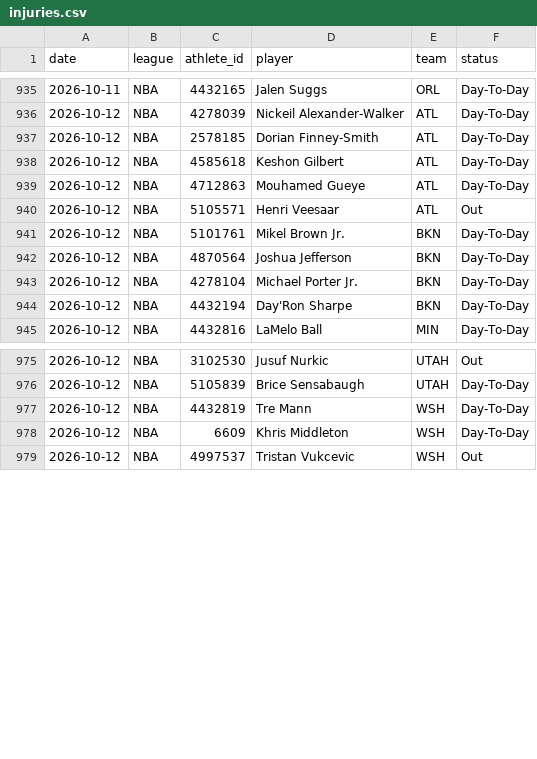
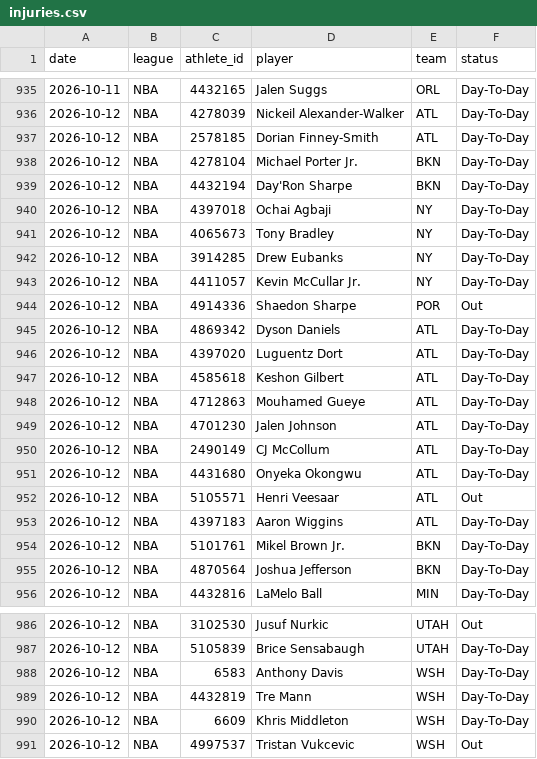
Before and after one commit to azcal/mbm-props, a CSV file: logs/injuries.csv, drawn as a sheet; only a part is shown, gaps mark what is left out; the diff covers the shown part only.

```diff
--- a/logs/injuries.csv
+++ b/logs/injuries.csv
@@ -937,9 +937,20 @@ date,league,athlete_id,player,team,status
 2026-10-12,NBA,2578185,Dorian Finney-Smith,ATL,Day-To-Day
+2026-10-12,NBA,4278104,Michael Porter Jr.,BKN,Day-To-Day
+2026-10-12,NBA,4432194,Day'Ron Sharpe,BKN,Day-To-Day
+2026-10-12,NBA,4397018,Ochai Agbaji,NY,Day-To-Day
+2026-10-12,NBA,4065673,Tony Bradley,NY,Day-To-Day
+2026-10-12,NBA,3914285,Drew Eubanks,NY,Day-To-Day
+2026-10-12,NBA,4411057,Kevin McCullar Jr.,NY,Day-To-Day
+2026-10-12,NBA,4914336,Shaedon Sharpe,POR,Out
+2026-10-12,NBA,4869342,Dyson Daniels,ATL,Day-To-Day
+2026-10-12,NBA,4397020,Luguentz Dort,ATL,Day-To-Day
 2026-10-12,NBA,4585618,Keshon Gilbert,ATL,Day-To-Day
 2026-10-12,NBA,4712863,Mouhamed Gueye,ATL,Day-To-Day
+2026-10-12,NBA,4701230,Jalen Johnson,ATL,Day-To-Day
+2026-10-12,NBA,2490149,CJ McCollum,ATL,Day-To-Day
+2026-10-12,NBA,4431680,Onyeka Okongwu,ATL,Day-To-Day
 2026-10-12,NBA,5105571,Henri Veesaar,ATL,Out
+2026-10-12,NBA,4397183,Aaron Wiggins,ATL,Day-To-Day
 2026-10-12,NBA,5101761,Mikel Brown Jr.,BKN,Day-To-Day
 2026-10-12,NBA,4870564,Joshua Jefferson,BKN,Day-To-Day
-2026-10-12,NBA,4278104,Michael Porter Jr.,BKN,Day-To-Day
-2026-10-12,NBA,4432194,Day'Ron Sharpe,BKN,Day-To-Day
 2026-10-12,NBA,4432816,LaMelo Ball,MIN,Day-To-Day
@@ -976,2 +987,3 @@ date,league,athlete_id,player,team,status
 2026-10-12,NBA,5105839,Brice Sensabaugh,UTAH,Day-To-Day
+2026-10-12,NBA,6583,Anthony Davis,WSH,Day-To-Day
 2026-10-12,NBA,4432819,Tre Mann,WSH,Day-To-Day
```
Also changed, not shown: 4 added rows and 4 edited cells elsewhere in this file, 1 other file.
